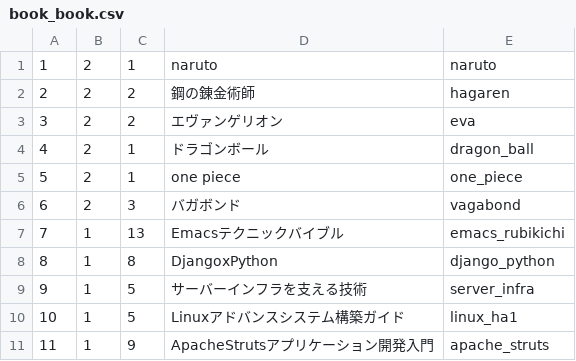
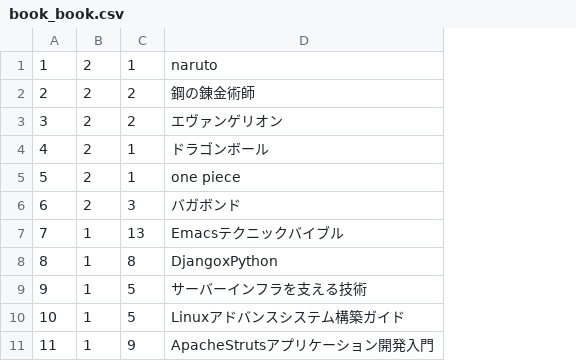
Before and after one commit to fujimisakari/media, a CSV file: data/book_book.csv, drawn as a sheet; only a part is shown; the diff names each change by its address in the sheet, - before the commit and + after, or states it on an @@ line.

```diff
--- a/data/book_book.csv
+++ b/data/book_book.csv
-column E, rows 1-11: naruto | hagaren | eva | dragon_ball | one_piece | vagabond | emacs_rubikichi | django_python | server_infra | linux_ha1 | apache_struts
```
Also changed, not shown: data/book_subcategory.csv, 5 other files.
